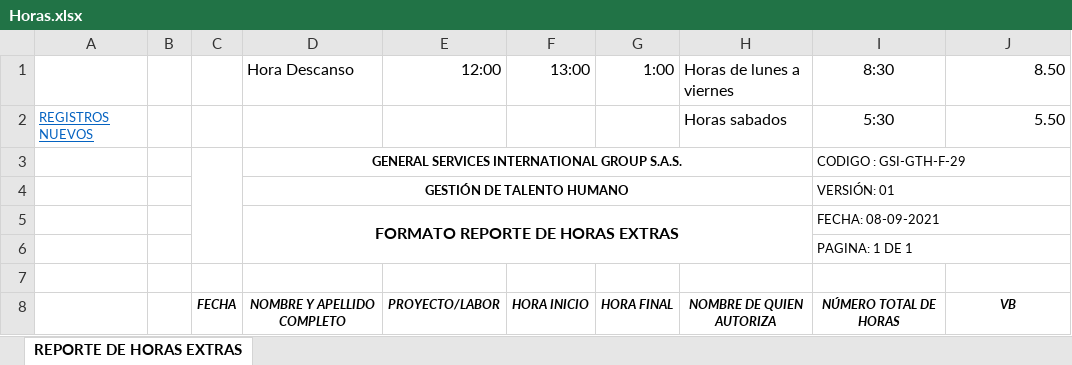
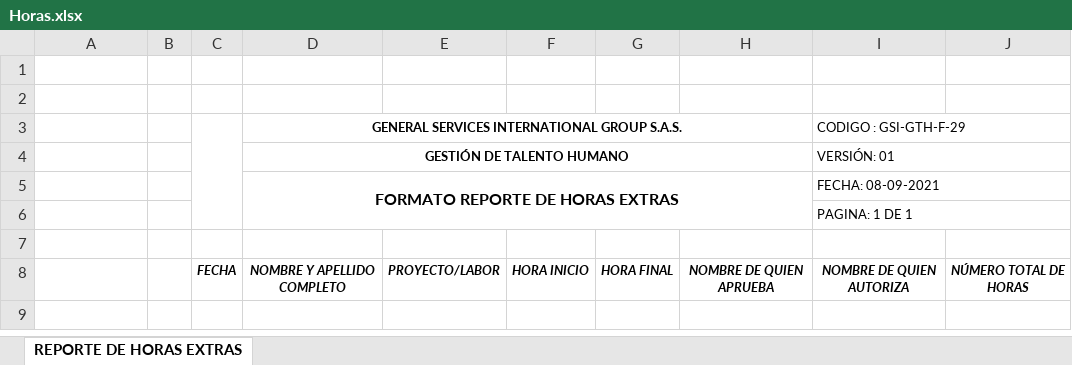
Before and after one commit to GsiGroupCo/gematechReports, an Excel workbook: public/assets/docs/Horas.xlsx, sheet REPORTE DE HORAS EXTRAS, drawn as a sheet; values as stored, in another font and other column widths than the file's, no borders; charts and pictures and conditional formats not drawn; the diff names each change by its address in the sheet, - before the commit and + after, or states it on an @@ line.

```diff
--- a/public/assets/docs/Horas.xlsx (sheet REPORTE DE HORAS EXTRAS)
+++ b/public/assets/docs/Horas.xlsx (sheet REPORTE DE HORAS EXTRAS)
-row 1:  |  |  | Hora Descanso | 12:00 | 13:00 | 1:00 | Horas de lunes a viernes | 8:30 | 8.50
+row 1: (empty)
-row 2: REGISTROS NUEVOS |  |  |  |  |  |  | Horas sabados | 5:30 | 5.50
+row 2: (empty)
-H8: NOMBRE DE QUIEN AUTORIZA
+H8: NOMBRE DE QUIEN APRUEBA
-I8: NÚMERO TOTAL DE HORAS
+I8: NOMBRE DE QUIEN AUTORIZA
-J8: VB
+J8: NÚMERO TOTAL DE HORAS
```
Also changed, not shown: public/assets/docs/Bonos.xlsx, public/assets/docs/PERMISOS.xlsx, 38 other files.
